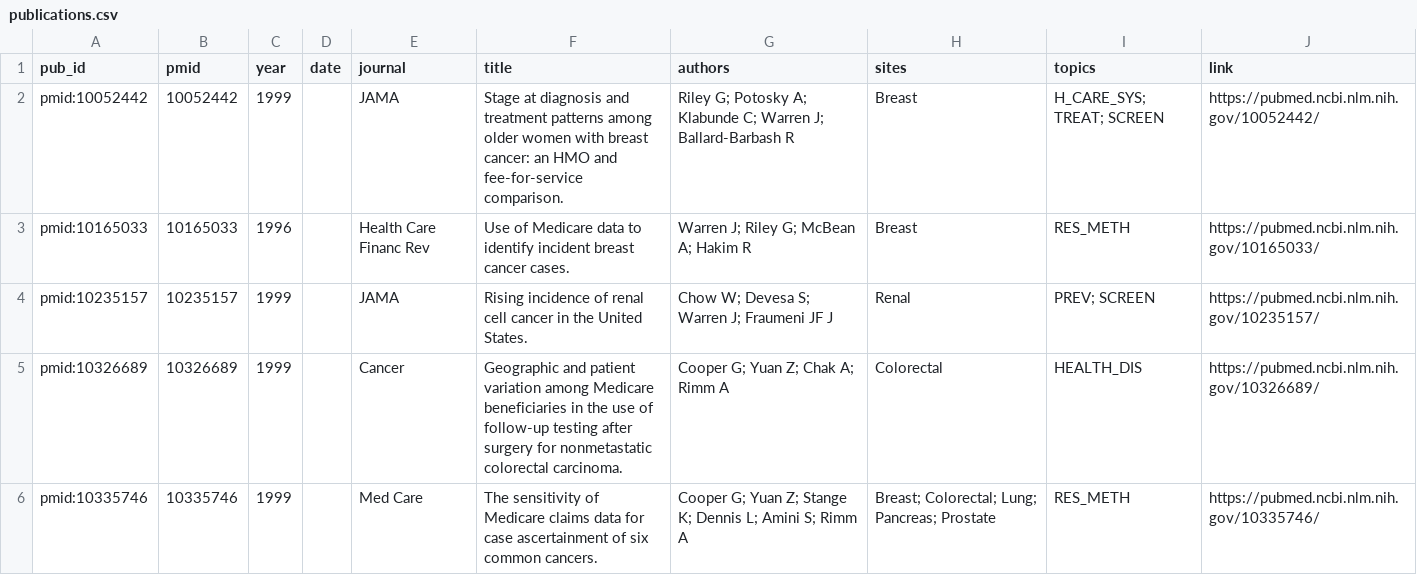
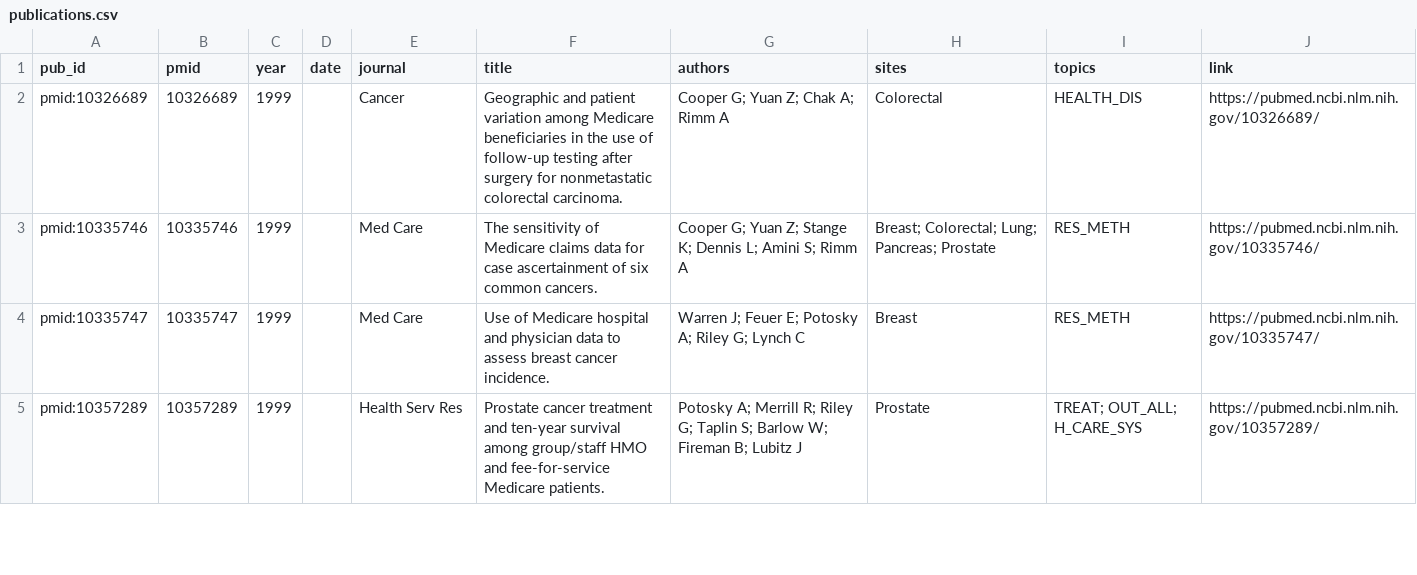
Before and after one commit to outcomesinsights/seermedicare, a CSV file: data/publications.csv, drawn as a sheet; only a part is shown; the shorter side is filled out with more unchanged rows.

Commit message:
TEST: remove 3 publications from the snapshot to exercise the update-PR path
The quarterly workflow should re-scrape, find these 3 as new, and open a PR
restoring them. Merging that PR also exercises the publish step.

```diff
--- a/data/publications.csv
+++ b/data/publications.csv
@@ -1,5 +1,2 @@
 pub_id,pmid,year,date,journal,title,authors,sites,topics,link
-pmid:10052442,10052442,1999,,JAMA,Stage at diagnosis and treatment patterns among older women with breast cancer: an HMO and fee-for-service comparison.,Riley G; Potosky A; Klabunde C; Warren J; Ballard-Barbash R,Breast,H_CARE_SYS; TREAT; SCREEN,https://pubmed.ncbi.nlm.nih.gov/10052442/
-pmid:10165033,10165033,1996,,Health Care Financ Rev,Use of Medicare data to identify incident breast cancer cases.,Warren J; Riley G; McBean A; Hakim R,Breast,RES_METH,https://pubmed.ncbi.nlm.nih.gov/10165033/
-pmid:10235157,10235157,1999,,JAMA,Rising incidence of renal cell cancer in the United States.,Chow W; Devesa S; Warren J; Fraumeni JF J,Renal,PREV; SCREEN,https://pubmed.ncbi.nlm.nih.gov/10235157/
 pmid:10326689,10326689,1999,,Cancer,Geographic and patient variation among Medicare beneficiaries in the use of follow-up testing after surgery for nonmetastatic colorectal carcinoma.,Cooper G; Yuan Z; Chak A; Rimm A,Colorectal,HEALTH_DIS,https://pubmed.ncbi.nlm.nih.gov/10326689/
```
